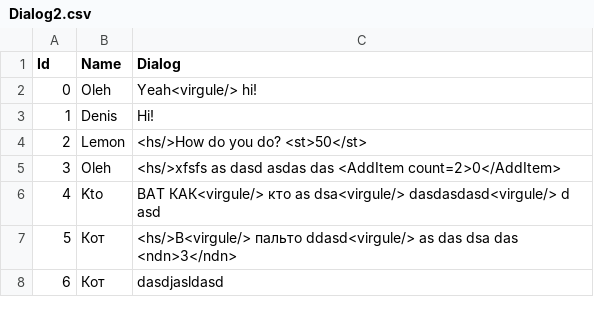
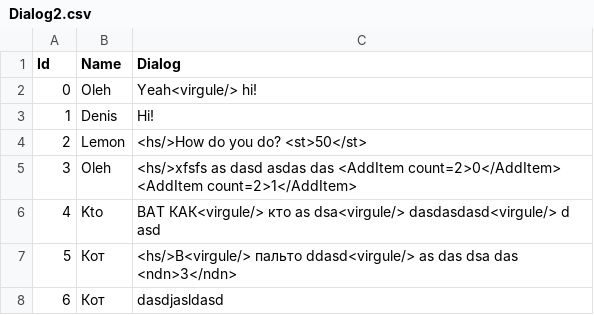
Before and after one commit to Olegqqqmarkelov/Akira, a CSV file: Assets/Resources/DialogData/Dialog2.csv, drawn as a sheet.

```diff
--- a/Assets/Resources/DialogData/Dialog2.csv
+++ b/Assets/Resources/DialogData/Dialog2.csv
@@ -4,3 +4,3 @@ Id,Name,Dialog
 2,Lemon,<hs/>How do you do? <st>50</st>
-3,Oleh,<hs/>xfsfs as dasd asdas das <AddItem count=2>0</AddItem>
+3,Oleh,<hs/>xfsfs as dasd asdas das <AddItem count=2>0</AddItem> <AddItem count=2>1</AddItem>
 4,Kto,ВАТ КАК<virgule/> кто as dsa<virgule/> dasdasdasd<virgule/> d asd
```
Also changed, not shown: 47 other files.
